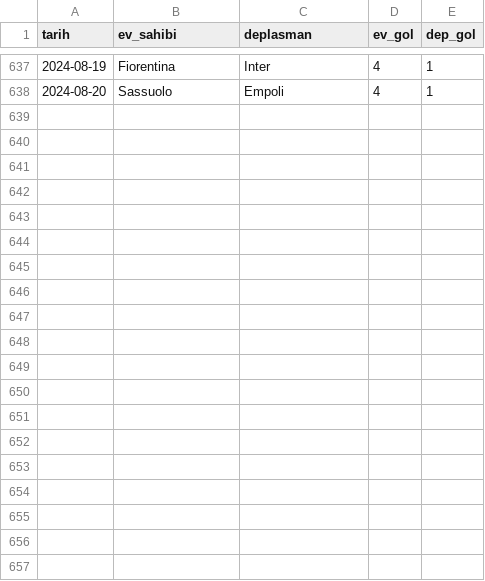
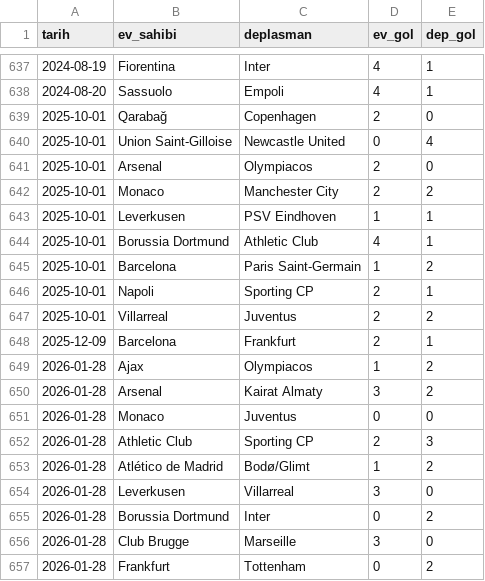
Before and after one commit to sahinozkan/football-ai-engine, a CSV file: data/tum_maclar.csv, drawn as a sheet; only a part is shown, gaps mark what is left out; the diff covers the shown part only.

```diff
--- a/data/tum_maclar.csv
+++ b/data/tum_maclar.csv
@@ -638 +638,20 @@ tarih,ev_sahibi,deplasman,ev_gol,dep_gol
 2024-08-20,Sassuolo,Empoli,4,1
+2025-10-01,Qarabağ,Copenhagen,2,0
+2025-10-01,Union Saint-Gilloise,Newcastle United,0,4
+2025-10-01,Arsenal,Olympiacos,2,0
+2025-10-01,Monaco,Manchester City,2,2
+2025-10-01,Leverkusen,PSV Eindhoven,1,1
+2025-10-01,Borussia Dortmund,Athletic Club,4,1
+2025-10-01,Barcelona,Paris Saint-Germain,1,2
+2025-10-01,Napoli,Sporting CP,2,1
+2025-10-01,Villarreal,Juventus,2,2
+2025-12-09,Barcelona,Frankfurt,2,1
+2026-01-28,Ajax,Olympiacos,1,2
+2026-01-28,Arsenal,Kairat Almaty,3,2
+2026-01-28,Monaco,Juventus,0,0
+2026-01-28,Athletic Club,Sporting CP,2,3
+2026-01-28,Atlético de Madrid,Bodø/Glimt,1,2
+2026-01-28,Leverkusen,Villarreal,3,0
+2026-01-28,Borussia Dortmund,Inter,0,2
+2026-01-28,Club Brugge,Marseille,3,0
+2026-01-28,Frankfurt,Tottenham,0,2
```
Also changed, not shown: 18 added rows elsewhere in this file, 4 other files.
